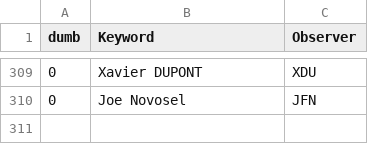
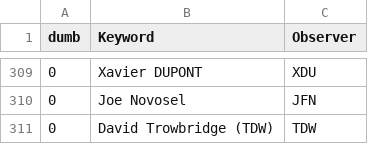
Before and after one commit to aras-database/database, a CSV file: data/observers.csv, drawn as a sheet; only a part is shown, gaps mark what is left out; the diff names each change by its address in the sheet, - before the commit and + after, or states it on an @@ line.

```diff
--- a/data/observers.csv
+++ b/data/observers.csv
+row 311: 0 | David Trowbridge (TDW) | TDW
```
Also changed, not shown: data/sites.csv, 19 other files.
